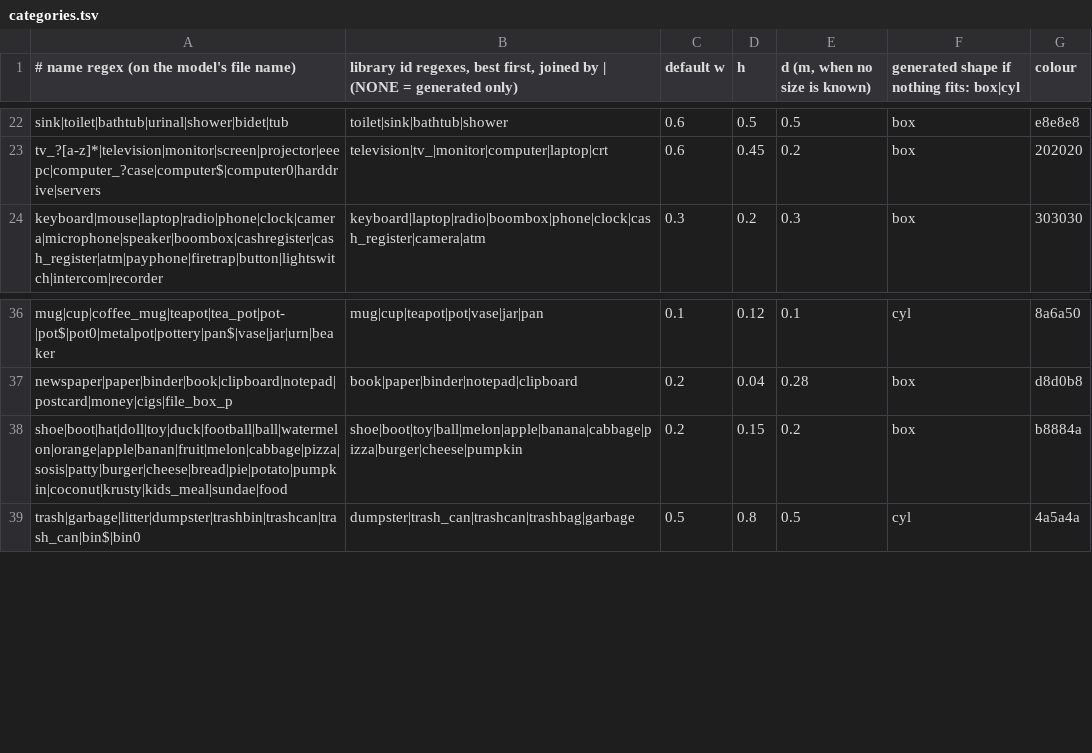
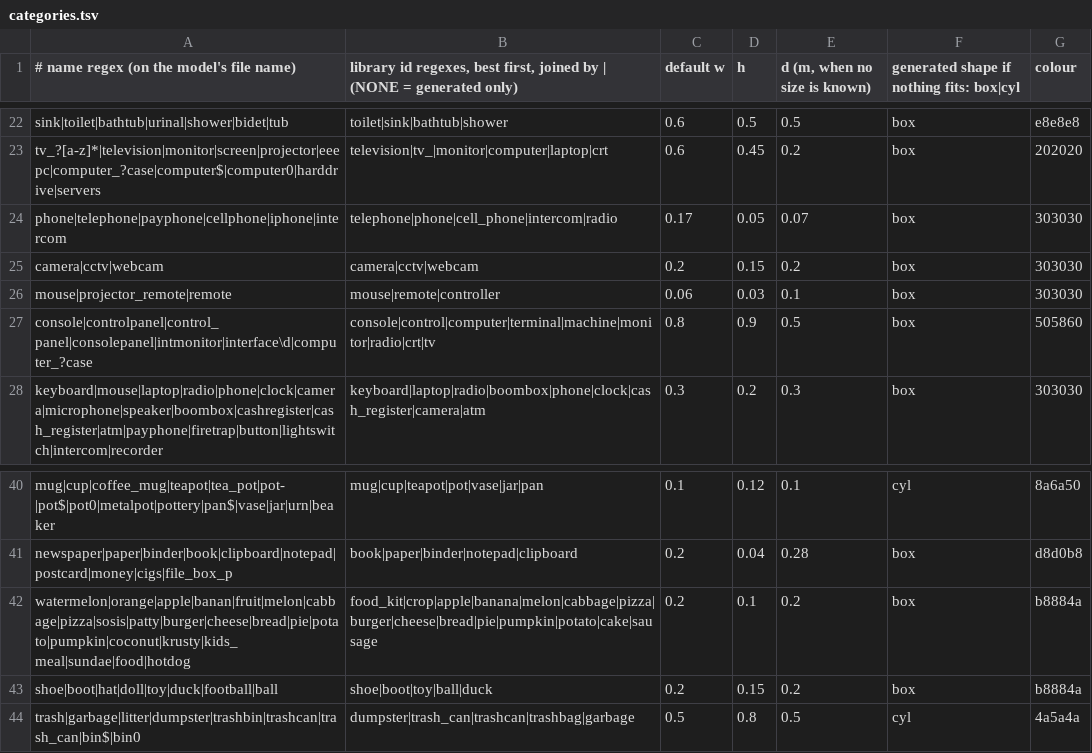
Before and after one commit to modcommunity/dot-map, a TSV file: tools/bsp/rules/models/categories.tsv, drawn as a sheet; only a part is shown, gaps mark what is left out.

```diff
--- a/tools/bsp/rules/models/categories.tsv
+++ b/tools/bsp/rules/models/categories.tsv
@@ -23,2 +23,6 @@ sink|toilet|bathtub|urinal|shower|bidet|tub	toilet|sink|bathtub|shower	0.6	0.5	0
 tv_?[a-z]*|television|monitor|screen|projector|eeepc|computer_?case|computer$|computer0|harddrive|servers	television|tv_|monitor|computer|laptop|crt	0.6	0.45	0.2	box	202020
+phone|telephone|payphone|cellphone|iphone|intercom	telephone|phone|cell_phone|intercom|radio	0.17	0.05	0.07	box	303030
+camera|cctv|webcam	camera|cctv|webcam	0.2	0.15	0.2	box	303030
+mouse|projector_remote|remote	mouse|remote|controller	0.06	0.03	0.1	box	303030
+console|controlpanel|control_panel|consolepanel|intmonitor|interface\d|computer_?case	console|control|computer|terminal|machine|monitor|radio|crt|tv	0.8	0.9	0.5	box	505860
 keyboard|mouse|laptop|radio|phone|clock|camera|microphone|speaker|boombox|cashregister|cash_register|atm|payphone|firetrap|button|lightswitch|intercom|recorder	keyboard|laptop|radio|boombox|phone|clock|cash_register|camera|atm	0.3	0.2	0.3	box	303030
@@ -37,3 +41,4 @@ mug|cup|coffee_mug|teapot|tea_pot|pot-|pot$|pot0|metalpot|pottery|pan$|vase|jar|
 newspaper|paper|binder|book|clipboard|notepad|postcard|money|cigs|file_box_p	book|paper|binder|notepad|clipboard	0.2	0.04	0.28	box	d8d0b8
-shoe|boot|hat|doll|toy|duck|football|ball|watermelon|orange|apple|banan|fruit|melon|cabbage|pizza|sosis|patty|burger|cheese|bread|pie|potato|pumpkin|coconut|krusty|kids_meal|sundae|food	shoe|boot|toy|ball|melon|apple|banana|cabbage|pizza|burger|cheese|pumpkin	0.2	0.15	0.2	box	b8884a
+watermelon|orange|apple|banan|fruit|melon|cabbage|pizza|sosis|patty|burger|cheese|bread|pie|potato|pumpkin|coconut|krusty|kids_meal|sundae|food|hotdog	food_kit|crop|apple|banana|melon|cabbage|pizza|burger|cheese|bread|pie|pumpkin|potato|cake|sausage	0.2	0.1	0.2	box	b8884a
+shoe|boot|hat|doll|toy|duck|football|ball	shoe|boot|toy|ball|duck	0.2	0.15	0.2	box	b8884a
 trash|garbage|litter|dumpster|trashbin|trashcan|trash_can|bin$|bin0	dumpster|trash_can|trashcan|trashbag|garbage	0.5	0.8	0.5	cyl	4a5a4a
```
Also changed, not shown: tools/bsp/rules/models/picks.tsv, 1 other file.
